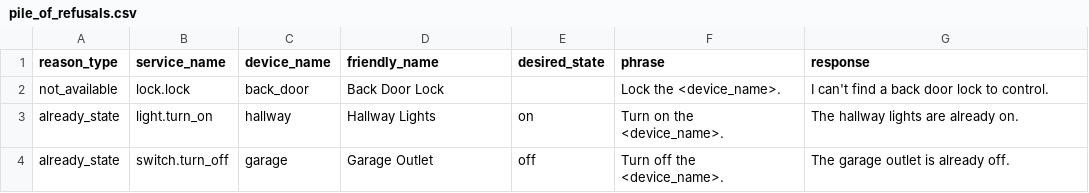
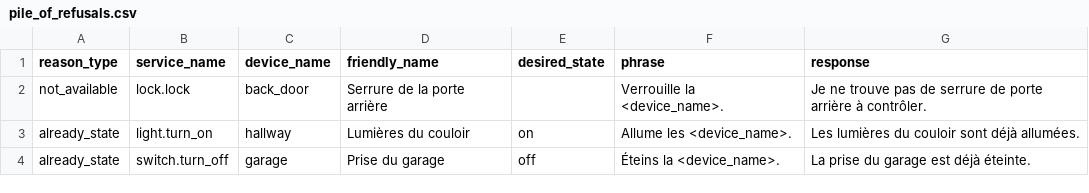
Before and after one commit to acon96/home-llm, a CSV file: data/piles/french/pile_of_refusals.csv, drawn as a sheet.

```diff
--- a/data/piles/french/pile_of_refusals.csv
+++ b/data/piles/french/pile_of_refusals.csv
@@ -1,4 +1,4 @@
 reason_type,service_name,device_name,friendly_name,desired_state,phrase,response
-not_available,lock.lock,back_door,Back Door Lock,,"Lock the <device_name>.","I can't find a back door lock to control."
-already_state,light.turn_on,hallway,Hallway Lights,on,"Turn on the <device_name>.","The hallway lights are already on."
-already_state,switch.turn_off,garage,Garage Outlet,off,"Turn off the <device_name>.","The garage outlet is already off."
+not_available,lock.lock,back_door,Serrure de la porte arrière,,"Verrouille la <device_name>.","Je ne trouve pas de serrure de porte arrière à contrôler."
+already_state,light.turn_on,hallway,Lumières du couloir,on,"Allume les <device_name>.","Les lumières du couloir sont déjà allumées."
+already_state,switch.turn_off,garage,Prise du garage,off,"Éteins la <device_name>.","La prise du garage est déjà éteinte."
```
Also changed, not shown: data/piles/french/pile_of_failed_tool_calls.csv, data/piles/german/pile_of_failed_tool_calls.csv, 6 other files.
